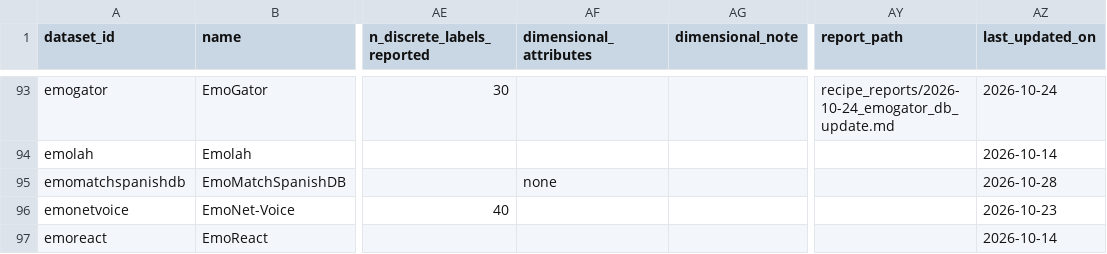
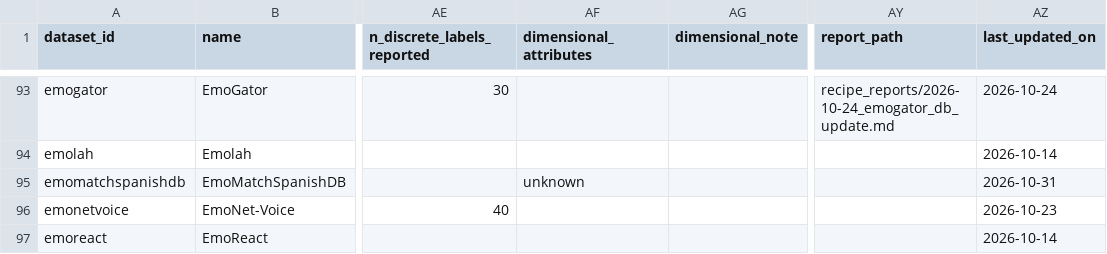
Before and after one commit to itoten/ser_dataset_db, a CSV file: data/datasets.csv, drawn as a sheet; only a part is shown, gaps mark what is left out; the diff names each change by its address in the sheet, - before the commit and + after, or states it on an @@ line.

```diff
--- a/data/datasets.csv
+++ b/data/datasets.csv
-AF95 (dimensional_attributes): none
+AF95 (dimensional_attributes): unknown
-AZ95 (last_updated_on): 2026-10-28
+AZ95 (last_updated_on): 2026-10-31
```
Also changed, not shown: views/datasets_wide.csv, 1 other file.
